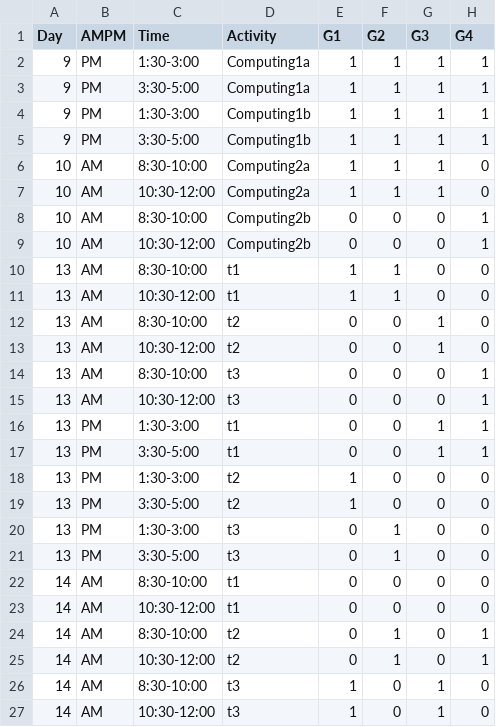
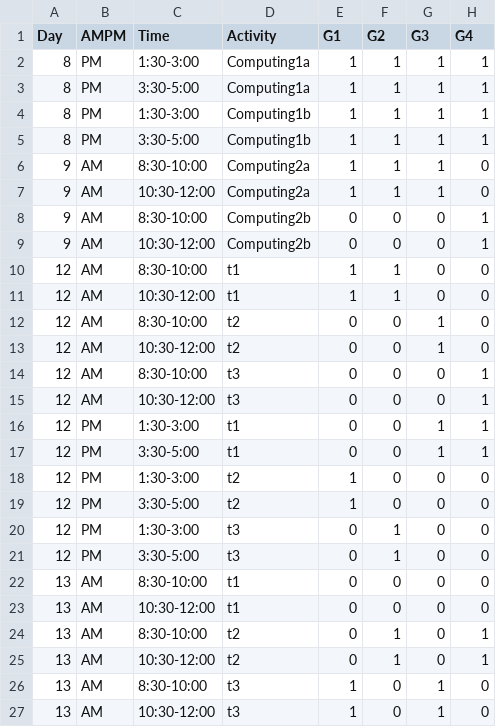
Before and after one commit to jnovembre/BSD-QBio8, a CSV file: schedule/code_generate_schedule/tables/tutorials.csv, drawn as a sheet; only a part is shown; the diff names each change by its address in the sheet, - before the commit and + after, or states it on an @@ line.

```diff
--- a/schedule/code_generate_schedule/tables/tutorials.csv
+++ b/schedule/code_generate_schedule/tables/tutorials.csv
-A2:A5 (Day): 9
+A2:A5 (Day): 8
-A6:A9 (Day): 10
+A6:A9 (Day): 9
-A10:A21 (Day): 13
+A10:A21 (Day): 12
-A22:A27 (Day): 14
+A22:A27 (Day): 13
```
Also changed, not shown: schedule/code_generate_schedule/tables/activities_name_room.csv, schedule/code_generate_schedule/tables/common.csv, 4 other files.
